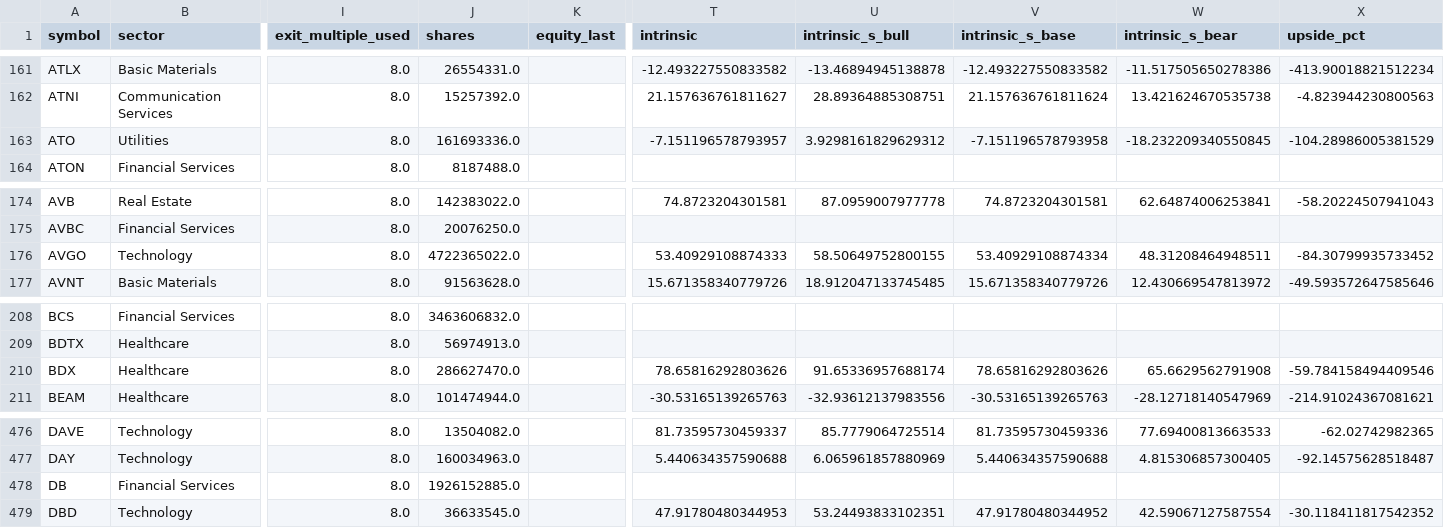
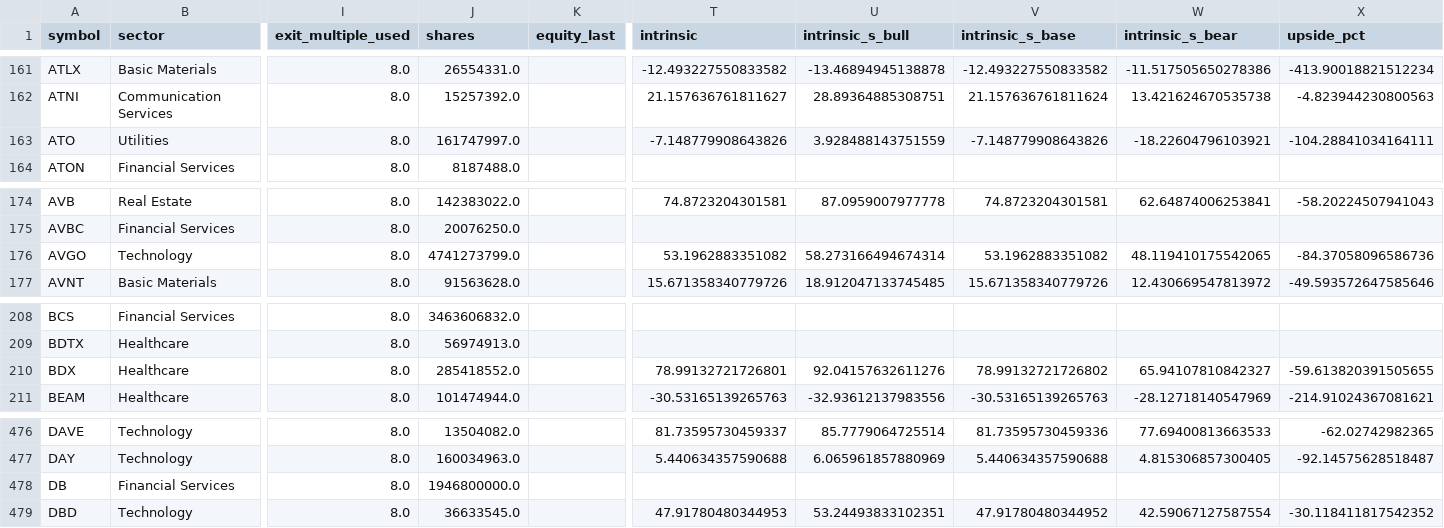
Before and after one commit to babeltechdev/thai-stock-data, a CSV file: intrinsic_multi_fcf_dcf_US.csv, drawn as a sheet; only a part is shown, gaps mark what is left out; the diff covers the shown part only; the diff names each change by its address in the sheet, - before the commit and + after, or states it on an @@ line.

```diff
--- a/intrinsic_multi_fcf_dcf_US.csv
+++ b/intrinsic_multi_fcf_dcf_US.csv
-J163 (shares): 161693336.0
+J163 (shares): 161747997.0
-T163 (intrinsic): -7.151196578793957
+T163 (intrinsic): -7.148779908643826
-U163 (intrinsic_s_bull): 3.9298161829629312
+U163 (intrinsic_s_bull): 3.928488143751559
-V163 (intrinsic_s_base): -7.151196578793958
+V163 (intrinsic_s_base): -7.148779908643826
-W163 (intrinsic_s_bear): -18.232209340550845
+W163 (intrinsic_s_bear): -18.22604796103921
-X163 (upside_pct): -104.28986005381529
+X163 (upside_pct): -104.28841034164111
-J176 (shares): 4722365022.0
+J176 (shares): 4741273799.0
-T176 (intrinsic): 53.40929108874333
+T176 (intrinsic): 53.1962883351082
-U176 (intrinsic_s_bull): 58.50649752800155
+U176 (intrinsic_s_bull): 58.273166494674314
-V176 (intrinsic_s_base): 53.40929108874334
+V176 (intrinsic_s_base): 53.1962883351082
-W176 (intrinsic_s_bear): 48.31208464948511
+W176 (intrinsic_s_bear): 48.119410175542065
-X176 (upside_pct): -84.30799935733452
+X176 (upside_pct): -84.37058096586736
-J210 (shares): 286627470.0
+J210 (shares): 285418552.0
-T210 (intrinsic): 78.65816292803626
+T210 (intrinsic): 78.99132721726801
-U210 (intrinsic_s_bull): 91.65336957688174
+U210 (intrinsic_s_bull): 92.04157632611276
-V210 (intrinsic_s_base): 78.65816292803626
+V210 (intrinsic_s_base): 78.99132721726802
-W210 (intrinsic_s_bear): 65.6629562791908
+W210 (intrinsic_s_bear): 65.94107810842327
-X210 (upside_pct): -59.784158494409546
+X210 (upside_pct): -59.613820391505655
-J478 (shares): 1926152885.0
+J478 (shares): 1946800000.0
```
Also changed, not shown: 34 edited cells elsewhere in this file, consensus_targets_US.csv, intrinsic_multi_eps_dcf_US.csv, 10 other files.
